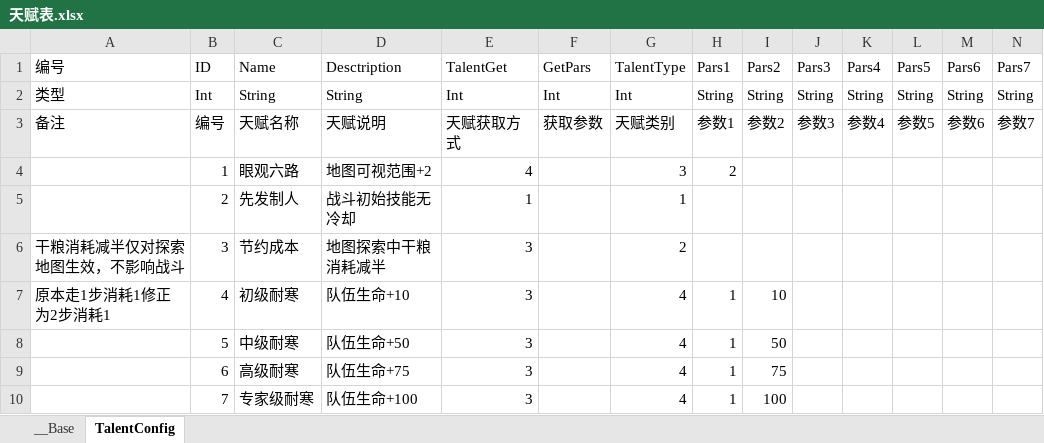
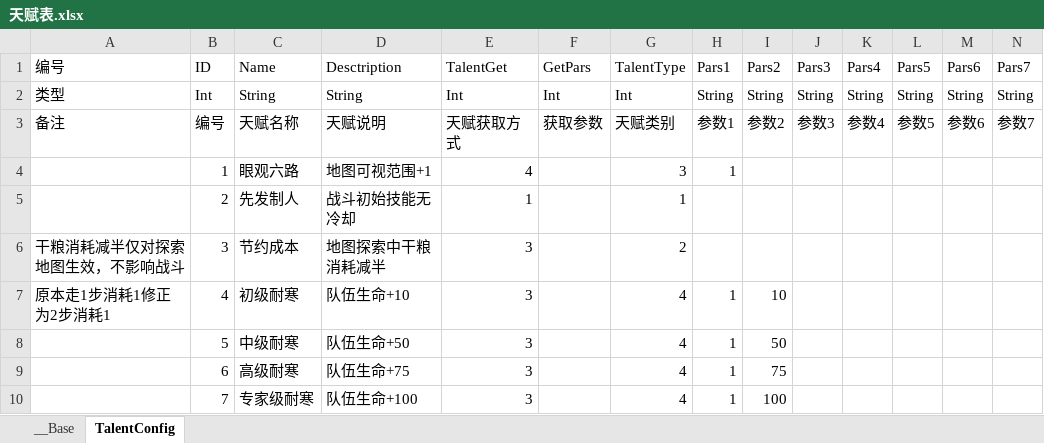
Before and after one commit to 517752548/workdir, an Excel workbook: ExcelConfig/天赋表.xlsx, sheet TalentConfig, drawn as a sheet; only a part is shown; values as stored, in another font and other column widths than the file's, no borders; the diff names each change by its address in the sheet, - before the commit and + after, or states it on an @@ line.

```diff
--- a/ExcelConfig/天赋表.xlsx (sheet TalentConfig)
+++ b/ExcelConfig/天赋表.xlsx (sheet TalentConfig)
-D4 (Desctription): 地图可视范围+2
+D4 (Desctription): 地图可视范围+1
-H4 (Pars1): 2
+H4 (Pars1): 1
```
Also changed, not shown: ExcelConfig/常量表.xlsx.
